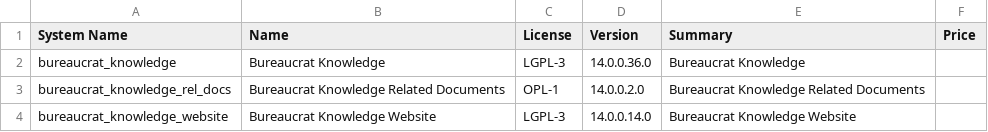
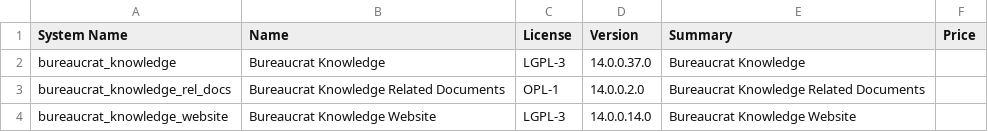
Before and after one commit to crnd-inc/bureaucrat-knowledge, a CSV file: ADDONS.csv, drawn as a sheet.

```diff
--- a/ADDONS.csv
+++ b/ADDONS.csv
@@ -1,3 +1,3 @@
 "System Name","Name","License","Version","Summary","Price",
-"bureaucrat_knowledge","Bureaucrat Knowledge","LGPL-3","14.0.0.36.0","Bureaucrat Knowledge","",
+"bureaucrat_knowledge","Bureaucrat Knowledge","LGPL-3","14.0.0.37.0","Bureaucrat Knowledge","",
 "bureaucrat_knowledge_rel_docs","Bureaucrat Knowledge Related Documents","OPL-1","14.0.0.2.0","Bureaucrat Knowledge Related Documents","",
```
Also changed, not shown: 1 other file.
